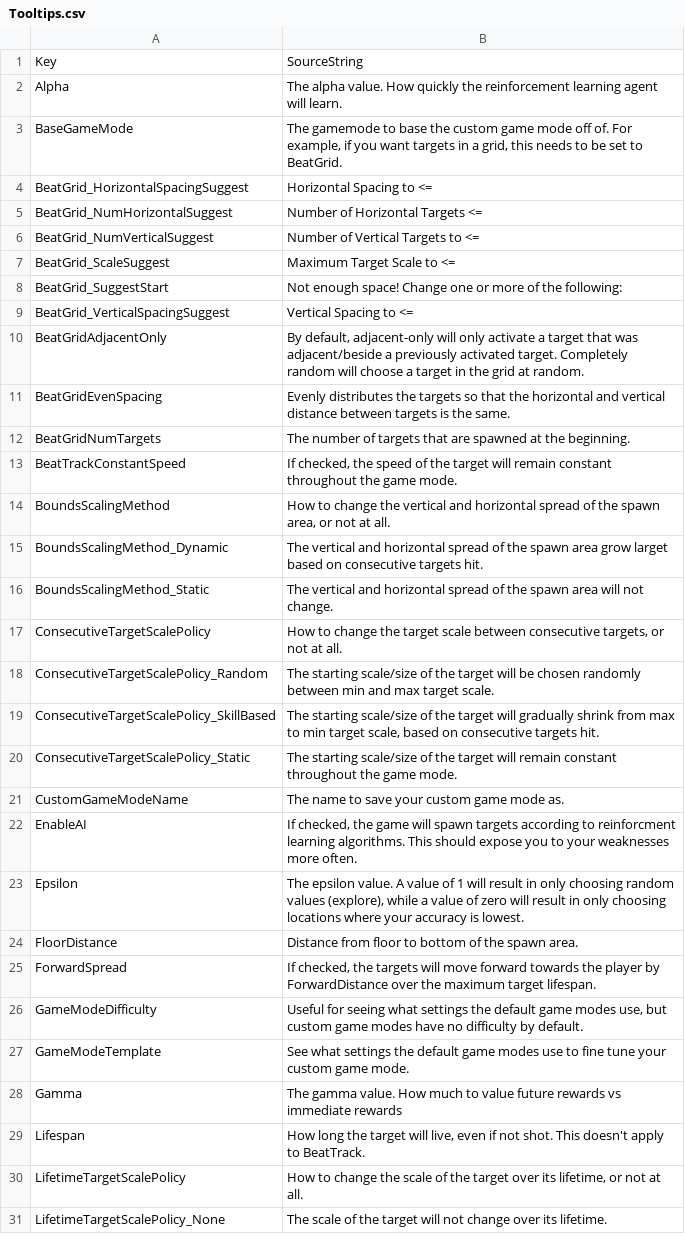
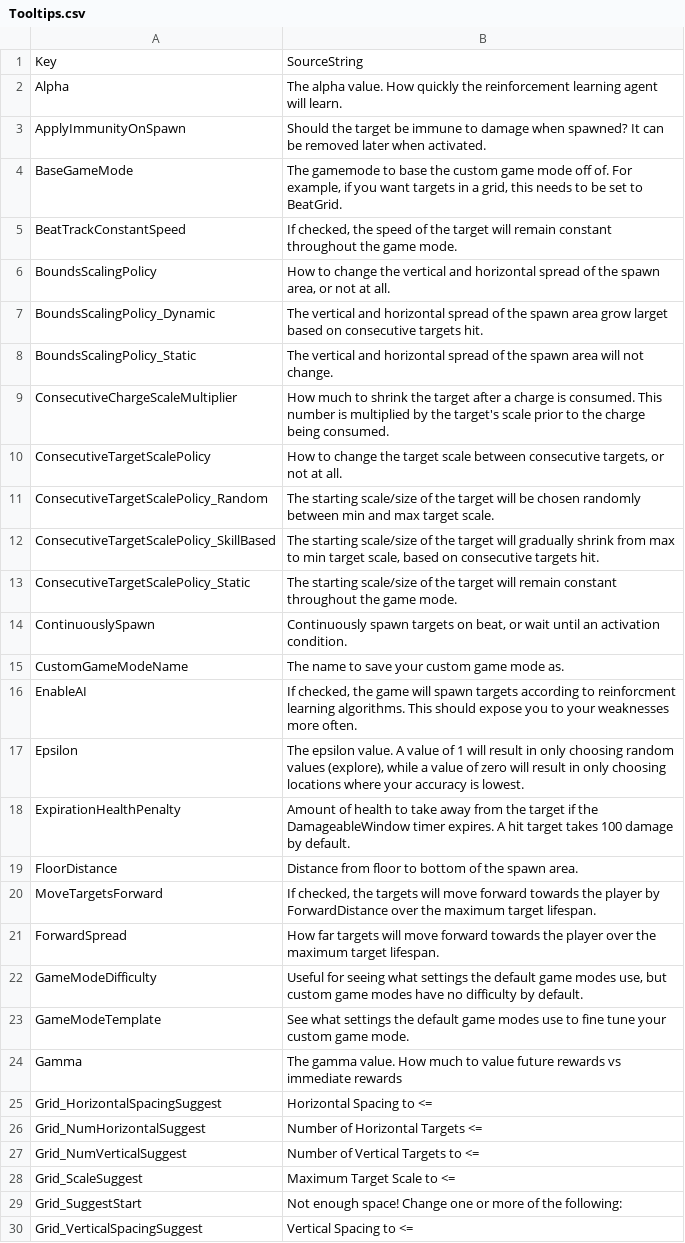
Before and after one commit to markoleptic/BeatShot, a CSV file: Content/NonAssets/Tooltips.csv, drawn as a sheet; only a part is shown; the shorter side is filled out with more unchanged rows; the diff covers the shown part only.

```diff
--- a/Content/NonAssets/Tooltips.csv
+++ b/Content/NonAssets/Tooltips.csv
@@ -3,15 +3,8 @@ Alpha,The alpha value. How quickly the reinforcement learning agent will learn.
+ApplyImmunityOnSpawn,"Should the target be immune to damage when spawned? It can be removed later when activated."
 BaseGameMode,"The gamemode to base the custom game mode off of. For example, if you want targets in a grid, this needs to be set to BeatGrid."
-BeatGrid_HorizontalSpacingSuggest,Horizontal Spacing to <=
-BeatGrid_NumHorizontalSuggest,Number of Horizontal Targets <=
-BeatGrid_NumVerticalSuggest,Number of Vertical Targets to <=
-BeatGrid_ScaleSuggest,Maximum Target Scale to <=
-BeatGrid_SuggestStart,Not enough space! Change one or more of the following:
-BeatGrid_VerticalSpacingSuggest,Vertical Spacing to <=
-BeatGridAdjacentOnly,"By default, adjacent-only will only activate a target that was adjacent/beside a previously activated target. Completely random will choose a target in the grid at random."
-BeatGridEvenSpacing,Evenly distributes the targets so that the horizontal and vertical distance between targets is the same.
-BeatGridNumTargets,The number of targets that are spawned at the beginning.
 BeatTrackConstantSpeed,"If checked, the speed of the target will remain constant throughout the game mode."
-BoundsScalingMethod,"How to change the vertical and horizontal spread of the spawn area, or not at all."
-BoundsScalingMethod_Dynamic,The vertical and horizontal spread of the spawn area grow larget based on consecutive targets hit.
-BoundsScalingMethod_Static,The vertical and horizontal spread of the spawn area will not change.
+BoundsScalingPolicy,"How to change the vertical and horizontal spread of the spawn area, or not at all."
+BoundsScalingPolicy_Dynamic,"The vertical and horizontal spread of the spawn area grow larget based on consecutive targets hit."
+BoundsScalingPolicy_Static,"The vertical and horizontal spread of the spawn area will not change."
+ConsecutiveChargeScaleMultiplier,"How much to shrink the target after a charge is consumed. This number is multiplied by the target's scale prior to the charge being consumed."
 ConsecutiveTargetScalePolicy,"How to change the target scale between consecutive targets, or not at all."
@@ -20,0 +14 @@ ConsecutiveTargetScalePolicy_Static,The starting scale/size of the target will r
+ContinuouslySpawn,"Continuously spawn targets on beat, or wait until an activation condition."
@@ -23 +17,2 @@ EnableAI,"If checked, the game will spawn targets according to reinforcment lear
 Epsilon,"The epsilon value. A value of 1 will result in only choosing random values (explore), while a value of zero will result in only choosing locations where your accuracy is lowest."
+ExpirationHealthPenalty,"Amount of health to take away from the target if the DamageableWindow timer expires. A hit target takes 100 damage by default."
@@ -25,2 +20,3 @@ FloorDistance,Distance from floor to bottom of the spawn area.
-ForwardSpread,"If checked, the targets will move forward towards the player by ForwardDistance over the maximum target lifespan."
+MoveTargetsForward,"If checked, the targets will move forward towards the player by ForwardDistance over the maximum target lifespan."
+ForwardSpread,"How far targets will move forward towards the player over the maximum target lifespan."
 GameModeDifficulty,"Useful for seeing what settings the default game modes use, but custom game modes have no difficulty by default."
@@ -28,0 +25,6 @@ Gamma,The gamma value. How much to value future rewards vs immediate rewards
+Grid_HorizontalSpacingSuggest,"Horizontal Spacing to <="
+Grid_NumHorizontalSuggest,"Number of Horizontal Targets <="
+Grid_NumVerticalSuggest,"Number of Vertical Targets to <="
+Grid_ScaleSuggest,"Maximum Target Scale to <="
+Grid_SuggestStart,"Not enough space! Change one or more of the following:"
+Grid_VerticalSpacingSuggest,"Vertical Spacing to <="
```
Also changed, not shown: 56 added rows, 16 removed rows, 5 moved rows and 5 edited cells elsewhere in this file, Content/NonAssets/Widgets.csv, 33 other files.
